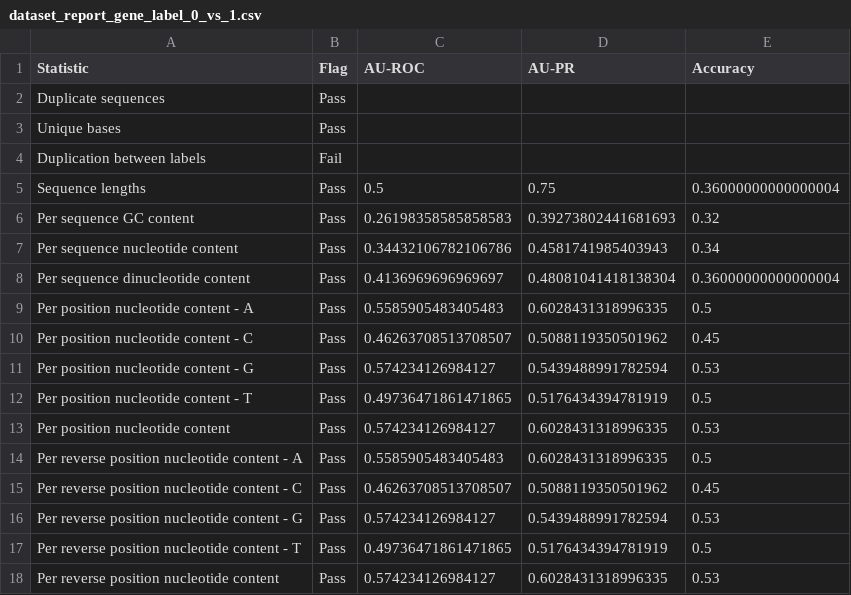
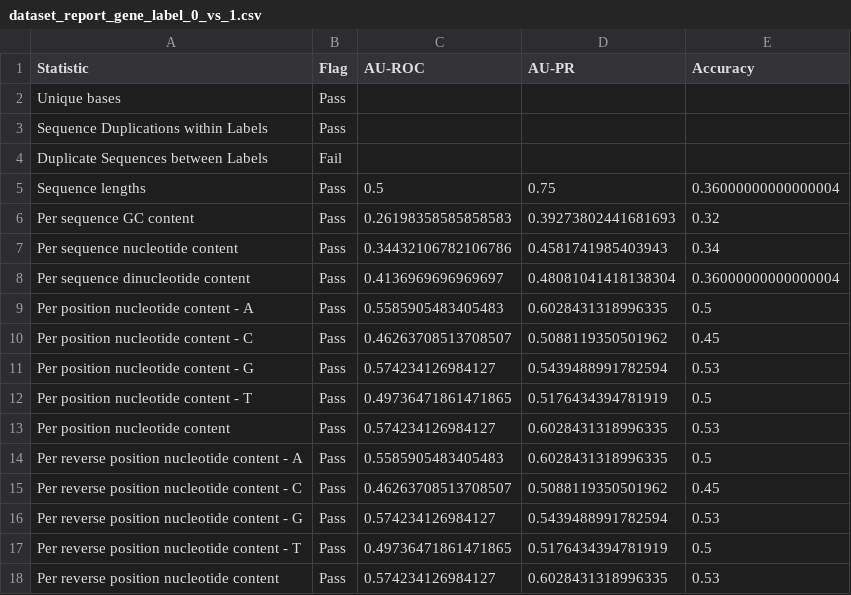
Before and after one commit to genomic-benchmarks/genomic-benchmarks-qc, a CSV file: example_outputs/miRNA_mRNA_dataset/dataset_report_gene_label_0_vs_1.csv, drawn as a sheet.

```diff
--- a/example_outputs/miRNA_mRNA_dataset/dataset_report_gene_label_0_vs_1.csv
+++ b/example_outputs/miRNA_mRNA_dataset/dataset_report_gene_label_0_vs_1.csv
@@ -1,5 +1,5 @@
 Statistic,Flag,AU-ROC,AU-PR,Accuracy
-Duplicate sequences,Pass,,,
 Unique bases,Pass,,,
-Duplication between labels,Fail,,,
+Sequence Duplications within Labels,Pass,,,
+Duplicate Sequences between Labels,Fail,,,
 Sequence lengths,Pass,0.5,0.75,0.36000000000000004
```
Also changed, not shown: example_outputs/G4_dataset/dataset_report_label_G4_positives_vs_G4_negatives.csv, example_outputs/miRNA_mRNA_dataset/dataset_report_gene_noncodingRNA_label_0_vs_1.csv, 18 other files.
